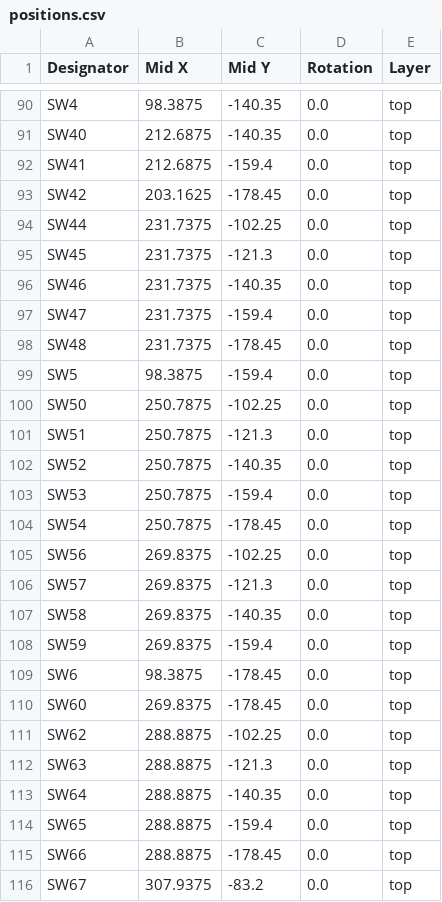
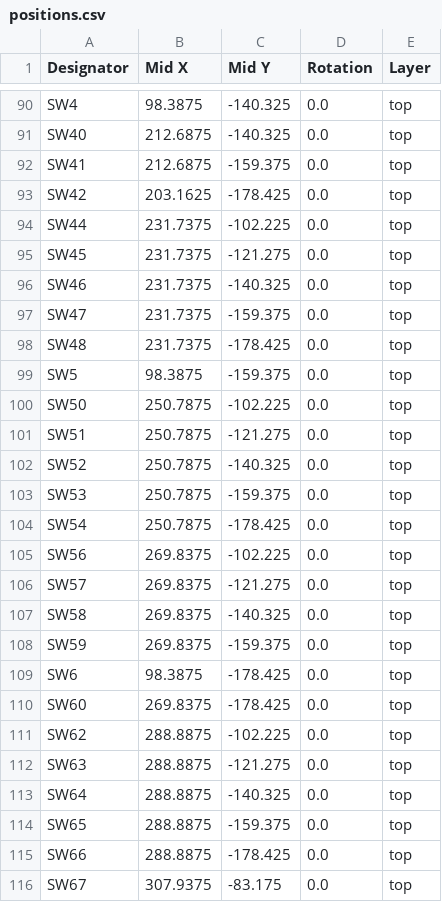
Before and after one commit to swift502/Krtkus, a CSV file: production/pcb_ks_33/positions.csv, drawn as a sheet; only a part is shown, gaps mark what is left out; the diff covers the shown part only; the diff names each change by its address in the sheet, - before the commit and + after, or states it on an @@ line.

```diff
--- a/production/pcb_ks_33/positions.csv
+++ b/production/pcb_ks_33/positions.csv
-C90:C91 (Mid Y): -140.35
+C90:C91 (Mid Y): -140.325
-C92 (Mid Y): -159.4
+C92 (Mid Y): -159.375
-C93 (Mid Y): -178.45
+C93 (Mid Y): -178.425
-C94 (Mid Y): -102.25
+C94 (Mid Y): -102.225
-C95 (Mid Y): -121.3
+C95 (Mid Y): -121.275
-C96 (Mid Y): -140.35
+C96 (Mid Y): -140.325
-C97 (Mid Y): -159.4
+C97 (Mid Y): -159.375
-C98 (Mid Y): -178.45
+C98 (Mid Y): -178.425
-C99 (Mid Y): -159.4
+C99 (Mid Y): -159.375
-C100 (Mid Y): -102.25
+C100 (Mid Y): -102.225
-C101 (Mid Y): -121.3
+C101 (Mid Y): -121.275
-C102 (Mid Y): -140.35
+C102 (Mid Y): -140.325
-C103 (Mid Y): -159.4
+C103 (Mid Y): -159.375
-C104 (Mid Y): -178.45
+C104 (Mid Y): -178.425
-C105 (Mid Y): -102.25
+C105 (Mid Y): -102.225
-C106 (Mid Y): -121.3
+C106 (Mid Y): -121.275
-C107 (Mid Y): -140.35
+C107 (Mid Y): -140.325
-C108 (Mid Y): -159.4
+C108 (Mid Y): -159.375
-C109:C110 (Mid Y): -178.45
+C109:C110 (Mid Y): -178.425
-C111 (Mid Y): -102.25
+C111 (Mid Y): -102.225
-C112 (Mid Y): -121.3
+C112 (Mid Y): -121.275
-C113 (Mid Y): -140.35
+C113 (Mid Y): -140.325
-C114 (Mid Y): -159.4
+C114 (Mid Y): -159.375
-C115 (Mid Y): -178.45
+C115 (Mid Y): -178.425
-C116 (Mid Y): -83.2
+C116 (Mid Y): -83.175
```
Also changed, not shown: 34 edited cells elsewhere in this file, production/pcb_ks_33/bom.csv, 6 other files.
